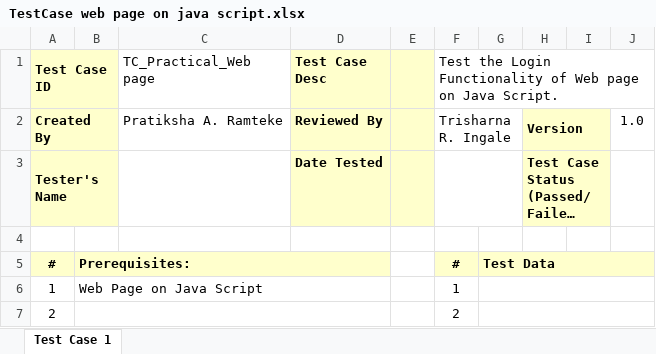
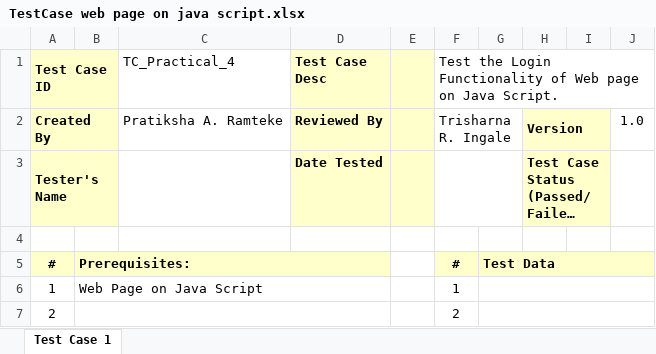
Before and after one commit to pratiksha707/practicalsem1, an Excel workbook: TestCase web page on java script.xlsx, sheet Test Case 1, drawn as a sheet; only a part is shown; long unchanged cells end in …; values as stored, in another font and other column widths than the file's, no borders; charts and pictures not drawn; the diff names each change by its address in the sheet, - before the commit and + after, or states it on an @@ line.

```diff
--- a/TestCase web page on java script.xlsx (sheet Test Case 1)
+++ b/TestCase web page on java script.xlsx (sheet Test Case 1)
-C1: TC_Practical_Web page
+C1: TC_Practical_4
```
Also changed, not shown: Test Case google home page.xlsx, TestCase game.xlsx, 30 other files.
